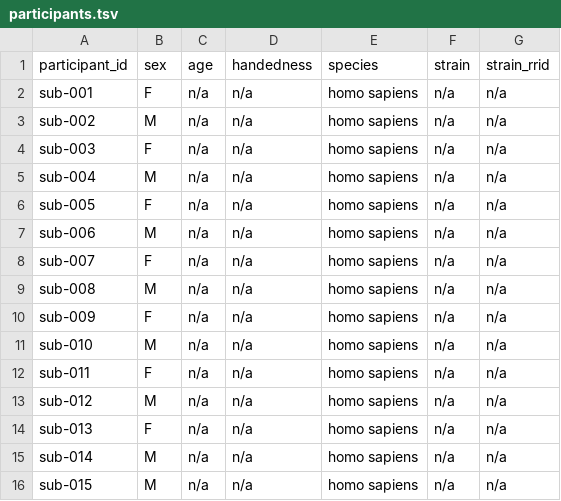
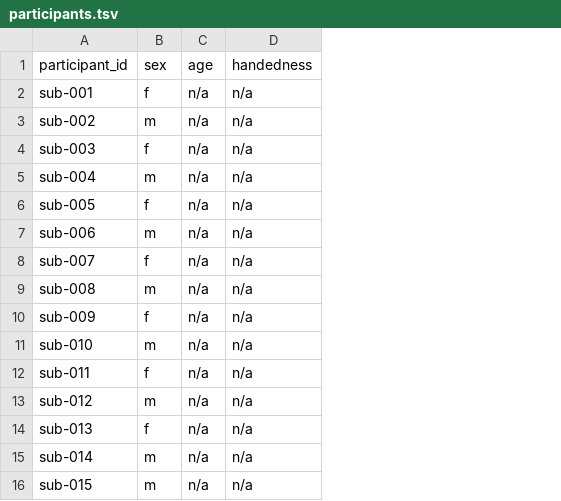
Before and after one commit to OpenNeuroDatasets-JSONLD/ds008496, a TSV file: participants.tsv, drawn as a sheet; the diff names each change by its address in the sheet, - before the commit and + after, or states it on an @@ line.

Commit message:
[OpenNeuro] Recorded changes

```diff
--- a/participants.tsv
+++ b/participants.tsv
-column E (species), rows 2-16: all homo sapiens
-column F (strain), rows 2-16: all n/a
-column G (strain_rrid), rows 2-16: all n/a
-B2 (sex): F
+B2 (sex): f
-B3 (sex): M
+B3 (sex): m
-B4 (sex): F
+B4 (sex): f
-B5 (sex): M
+B5 (sex): m
-B6 (sex): F
+B6 (sex): f
-B7 (sex): M
+B7 (sex): m
-B8 (sex): F
+B8 (sex): f
-B9 (sex): M
+B9 (sex): m
-B10 (sex): F
+B10 (sex): f
-B11 (sex): M
+B11 (sex): m
-B12 (sex): F
+B12 (sex): f
-B13 (sex): M
+B13 (sex): m
-B14 (sex): F
+B14 (sex): f
-B15:B16 (sex): M
+B15:B16 (sex): m
```
